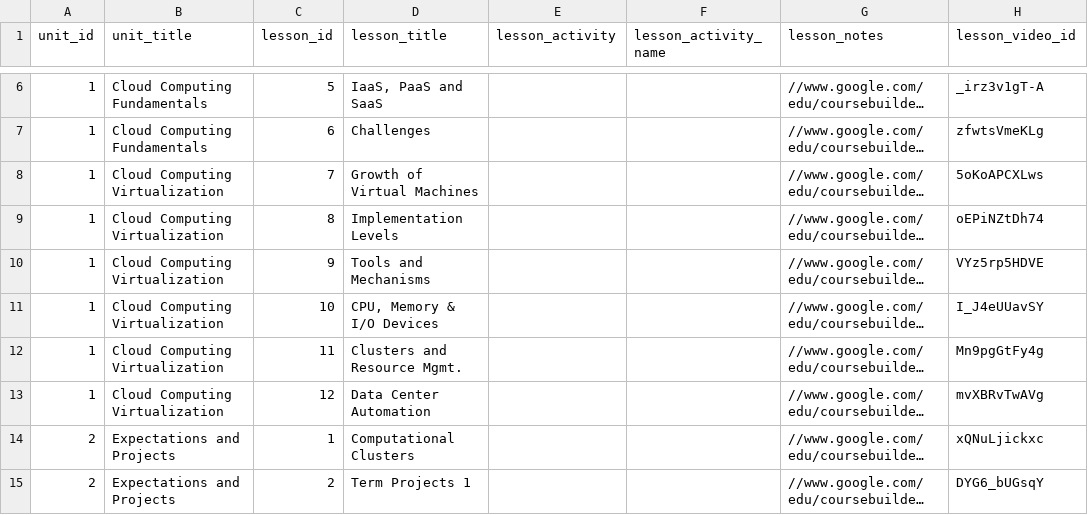
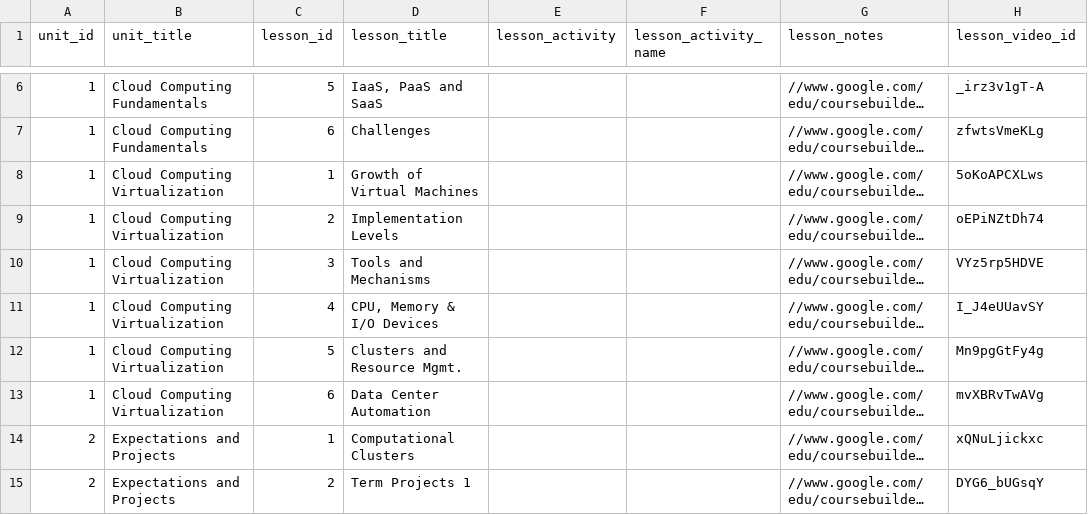
Before and after one commit to nishant07/course-builder, a CSV file: data/lesson.csv, drawn as a sheet; only a part is shown, gaps mark what is left out; long unchanged cells end in …; the diff names each change by its address in the sheet, - before the commit and + after, or states it on an @@ line.

Commit message:
Update lesson.csv

```diff
--- a/data/lesson.csv
+++ b/data/lesson.csv
-C8 (lesson_id): 7
+C8 (lesson_id): 1
-C9 (lesson_id): 8
+C9 (lesson_id): 2
-C10 (lesson_id): 9
+C10 (lesson_id): 3
-C11 (lesson_id): 10
+C11 (lesson_id): 4
-C12 (lesson_id): 11
+C12 (lesson_id): 5
-C13 (lesson_id): 12
+C13 (lesson_id): 6
```
